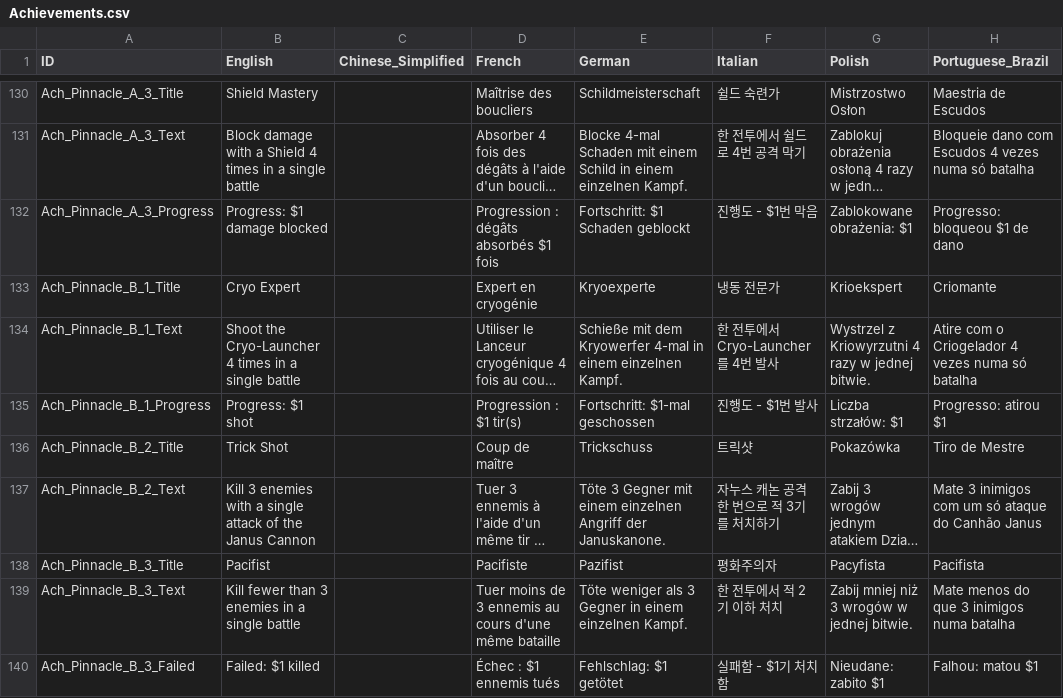
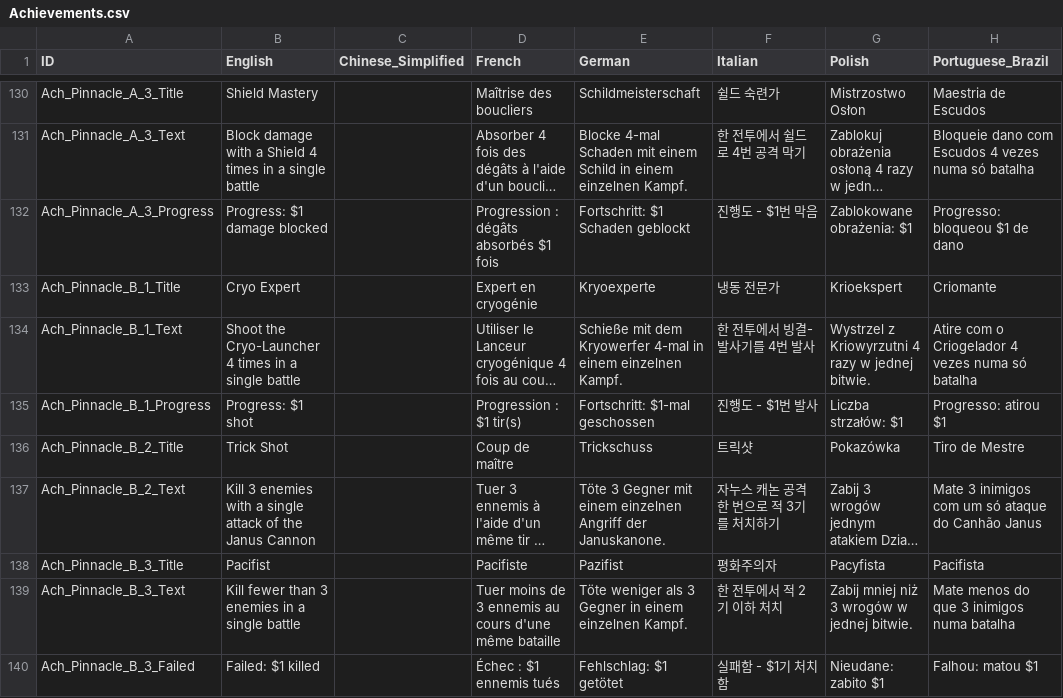
Before and after one commit to marona42/ITBKoreanPatch, a CSV file: scripts/localization/Achievements.csv, drawn as a sheet; only a part is shown, gaps mark what is left out; long unchanged cells end in …; the diff covers the shown part only; the diff names each change by its address in the sheet, - before the commit and + after, or states it on an @@ line.

```diff
--- a/scripts/localization/Achievements.csv
+++ b/scripts/localization/Achievements.csv
-F134 (Italian): 한 전투에서 Cryo-Launcher를 4번 발사
+F134 (Italian): 한 전투에서 빙결-발사기를 4번 발사
```
Also changed, not shown: 13 edited cells elsewhere in this file.
